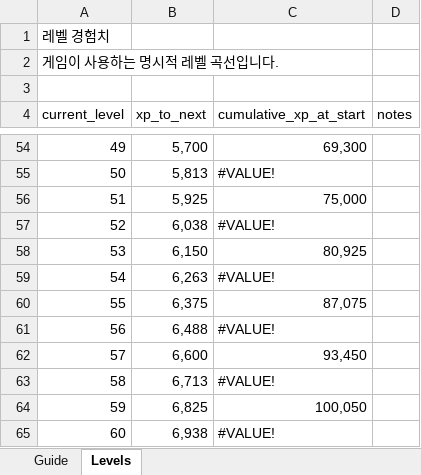
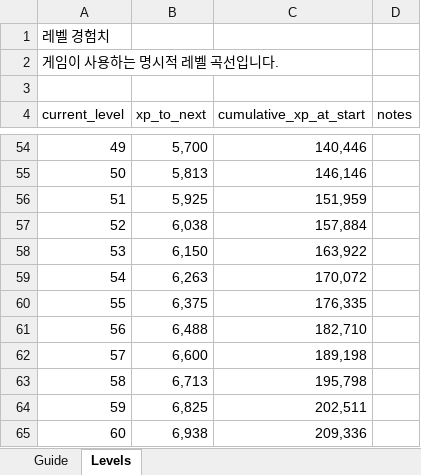
Before and after one commit to rasiail/StarFighter_Maker, an Excel workbook: balance/levels.xlsx, sheet Levels, drawn as a sheet; only a part is shown, gaps mark what is left out; values as stored, in another font and other column widths than the file's, no cell formats; table styles not drawn; the diff covers the shown part only; the diff names each change by its address in the sheet, - before the commit and + after, or states it on an @@ line.

```diff
--- a/balance/levels.xlsx (sheet Levels)
+++ b/balance/levels.xlsx (sheet Levels)
-C54 (cumulative_xp_at_start): 69,300
+C54 (cumulative_xp_at_start): 140,446
-C55 (cumulative_xp_at_start): #VALUE!
+C55 (cumulative_xp_at_start): 146,146
-C56 (cumulative_xp_at_start): 75,000
+C56 (cumulative_xp_at_start): 151,959
-C57 (cumulative_xp_at_start): #VALUE!
+C57 (cumulative_xp_at_start): 157,884
-C58 (cumulative_xp_at_start): 80,925
+C58 (cumulative_xp_at_start): 163,922
-C59 (cumulative_xp_at_start): #VALUE!
+C59 (cumulative_xp_at_start): 170,072
-C60 (cumulative_xp_at_start): 87,075
+C60 (cumulative_xp_at_start): 176,335
-C61 (cumulative_xp_at_start): #VALUE!
+C61 (cumulative_xp_at_start): 182,710
-C62 (cumulative_xp_at_start): 93,450
+C62 (cumulative_xp_at_start): 189,198
-C63 (cumulative_xp_at_start): #VALUE!
+C63 (cumulative_xp_at_start): 195,798
-C64 (cumulative_xp_at_start): 100,050
+C64 (cumulative_xp_at_start): 202,511
-C65 (cumulative_xp_at_start): #VALUE!
+C65 (cumulative_xp_at_start): 209,336
```
Also changed, not shown: 51 edited cells elsewhere in this sheet, cell formats, 26 other files.
